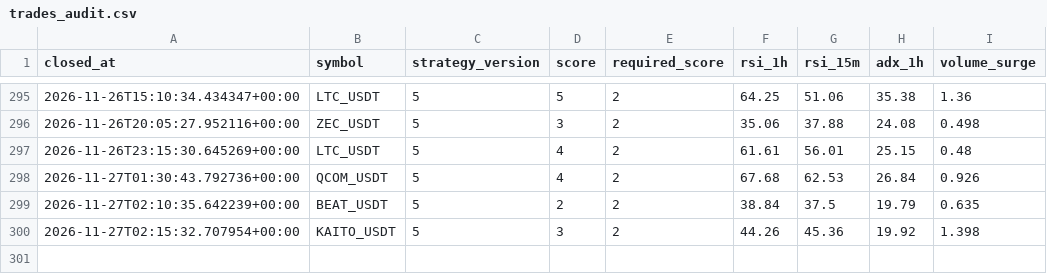
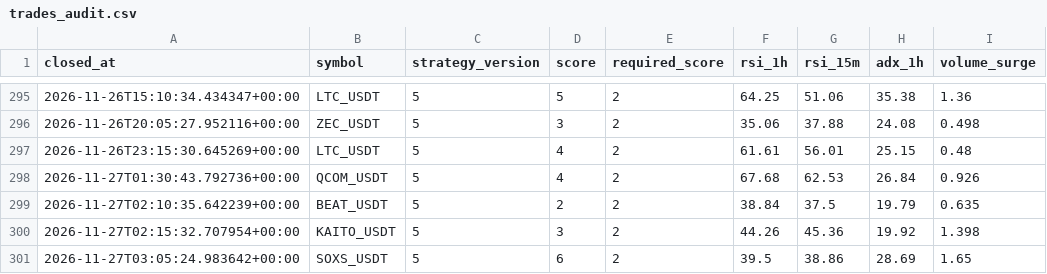
Before and after one commit to wjdtks255-lgtm/Gateio_signal, a CSV file: trades_audit.csv, drawn as a sheet; only a part is shown, gaps mark what is left out; the diff names each change by its address in the sheet, - before the commit and + after, or states it on an @@ line.

```diff
--- a/trades_audit.csv
+++ b/trades_audit.csv
+row 301: 2026-11-27T03:05:24.983642+00:00 | SOXS_USDT | 5 | 6 | 2 | 39.5 | 38.86 | 28.69 | 1.65
```
Also changed, not shown: ai_trades.csv, trades.csv, 1 other file.
